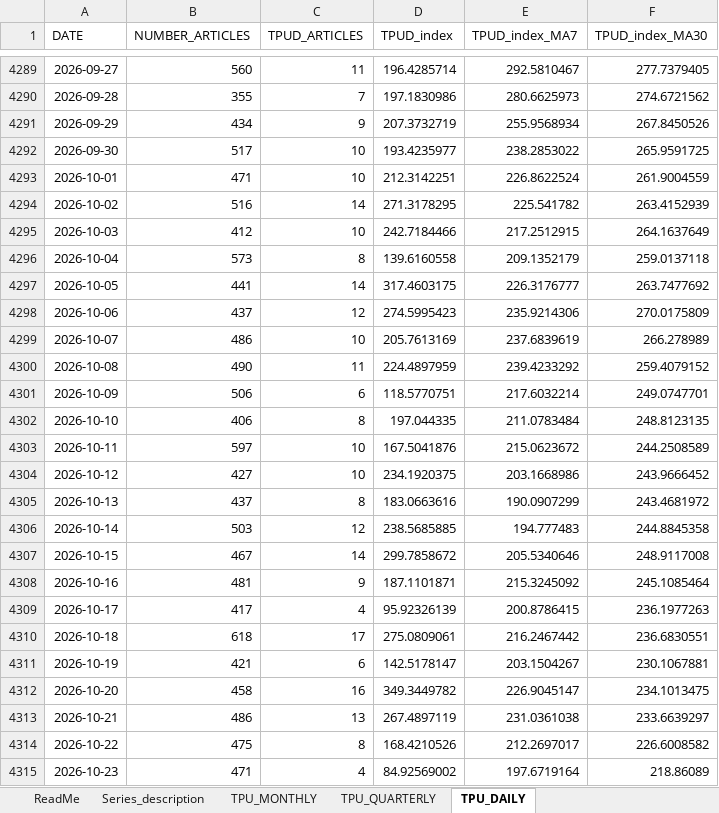
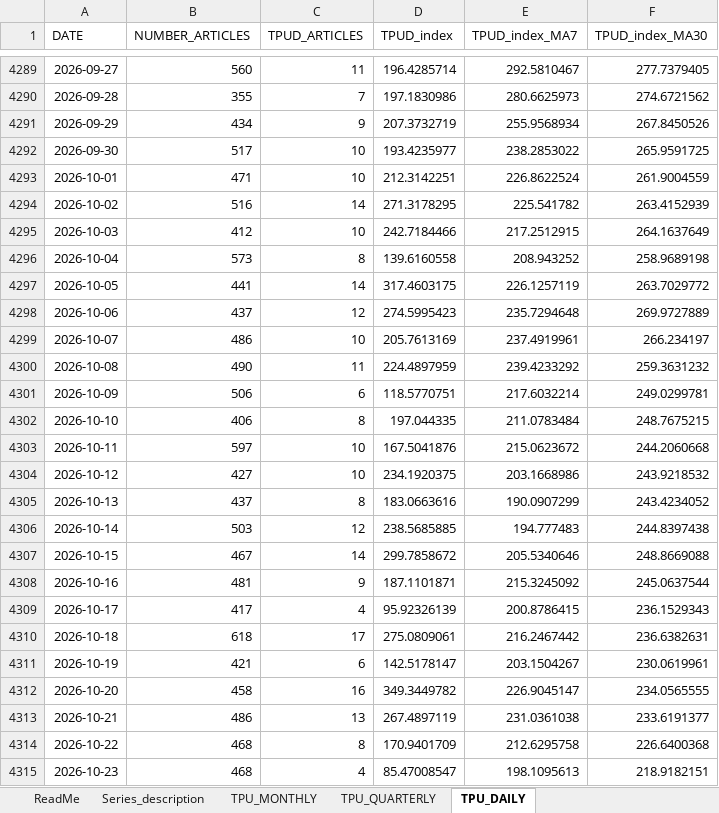
Before and after one commit to iacoviel/iacoviel.github.io, an Excel workbook: tpu_files/tpu_web_latest.xlsx, sheet TPU_DAILY, drawn as a sheet; only a part is shown, gaps mark what is left out; values as stored, in another font and other column widths than the file's, no borders; the diff covers the shown part only; the diff names each change by its address in the sheet, - before the commit and + after, or states it on an @@ line.

```diff
--- a/tpu_files/tpu_web_latest.xlsx (sheet TPU_DAILY)
+++ b/tpu_files/tpu_web_latest.xlsx (sheet TPU_DAILY)
-E4296 (TPUD_index_MA7): 209.1352179
+E4296 (TPUD_index_MA7): 208.943252
-F4296 (TPUD_index_MA30): 259.0137118
+F4296 (TPUD_index_MA30): 258.9689198
-E4297 (TPUD_index_MA7): 226.3176777
+E4297 (TPUD_index_MA7): 226.1257119
-F4297 (TPUD_index_MA30): 263.7477692
+F4297 (TPUD_index_MA30): 263.7029772
-E4298 (TPUD_index_MA7): 235.9214306
+E4298 (TPUD_index_MA7): 235.7294648
-F4298 (TPUD_index_MA30): 270.0175809
+F4298 (TPUD_index_MA30): 269.9727889
-E4299 (TPUD_index_MA7): 237.6839619
+E4299 (TPUD_index_MA7): 237.4919961
-F4299 (TPUD_index_MA30): 266.278989
+F4299 (TPUD_index_MA30): 266.234197
-F4300 (TPUD_index_MA30): 259.4079152
+F4300 (TPUD_index_MA30): 259.3631232
-F4301 (TPUD_index_MA30): 249.0747701
+F4301 (TPUD_index_MA30): 249.0299781
-F4302 (TPUD_index_MA30): 248.8123135
+F4302 (TPUD_index_MA30): 248.7675215
-F4303 (TPUD_index_MA30): 244.2508589
+F4303 (TPUD_index_MA30): 244.2060668
-F4304 (TPUD_index_MA30): 243.9666452
+F4304 (TPUD_index_MA30): 243.9218532
-F4305 (TPUD_index_MA30): 243.4681972
+F4305 (TPUD_index_MA30): 243.4234052
-F4306 (TPUD_index_MA30): 244.8845358
+F4306 (TPUD_index_MA30): 244.8397438
-F4307 (TPUD_index_MA30): 248.9117008
+F4307 (TPUD_index_MA30): 248.8669088
-F4308 (TPUD_index_MA30): 245.1085464
+F4308 (TPUD_index_MA30): 245.0637544
-F4309 (TPUD_index_MA30): 236.1977263
+F4309 (TPUD_index_MA30): 236.1529343
-F4310 (TPUD_index_MA30): 236.6830551
+F4310 (TPUD_index_MA30): 236.6382631
-F4311 (TPUD_index_MA30): 230.1067881
+F4311 (TPUD_index_MA30): 230.0619961
-F4312 (TPUD_index_MA30): 234.1013475
+F4312 (TPUD_index_MA30): 234.0565555
-F4313 (TPUD_index_MA30): 233.6639297
+F4313 (TPUD_index_MA30): 233.6191377
-B4314 (NUMBER_ARTICLES): 475
+B4314 (NUMBER_ARTICLES): 468
-D4314 (TPUD_index): 168.4210526
+D4314 (TPUD_index): 170.9401709
-E4314 (TPUD_index_MA7): 212.2697017
+E4314 (TPUD_index_MA7): 212.6295758
-F4314 (TPUD_index_MA30): 226.6008582
+F4314 (TPUD_index_MA30): 226.6400368
-B4315 (NUMBER_ARTICLES): 471
+B4315 (NUMBER_ARTICLES): 468
-D4315 (TPUD_index): 84.92569002
+D4315 (TPUD_index): 85.47008547
-E4315 (TPUD_index_MA7): 197.6719164
+E4315 (TPUD_index_MA7): 198.1095613
-F4315 (TPUD_index_MA30): 218.86089
+F4315 (TPUD_index_MA30): 218.9182151
```
Also changed, not shown: 7 added rows and 11 edited cells elsewhere in this sheet, sheet TPU_MONTHLY, 1 other file.
